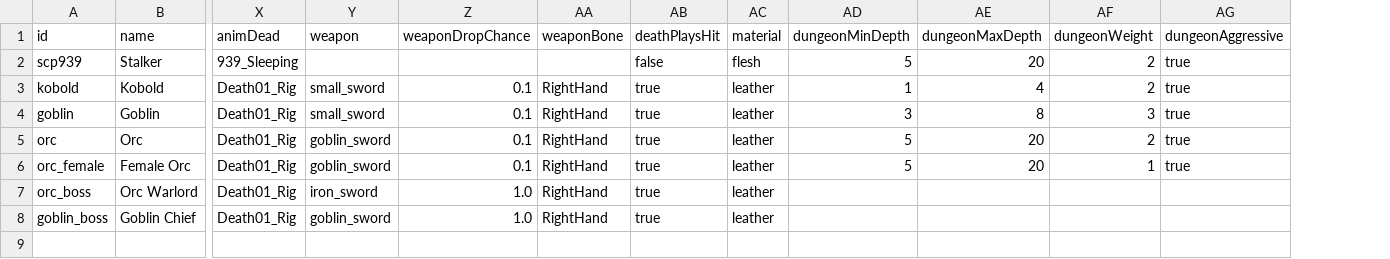
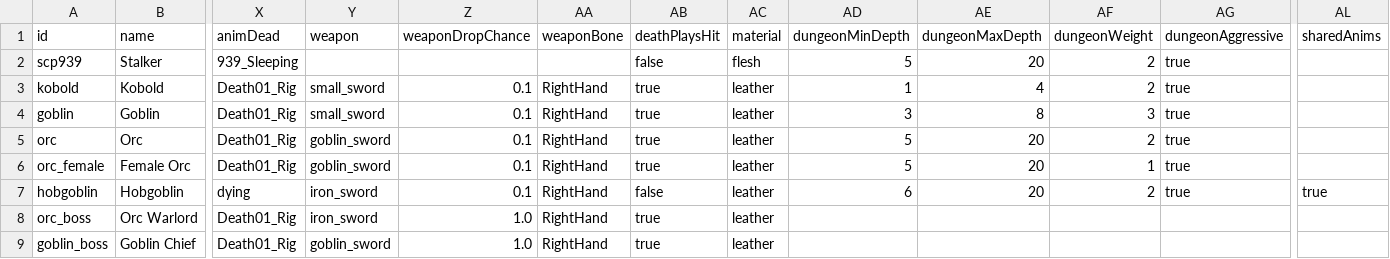
Before and after one commit to Julian-adv/OnlineRPG, a CSV file: data-src/monsters.csv, drawn as a sheet; only a part is shown, gaps mark what is left out; rows hold the shown columns only; the diff names each change by its address in the sheet, - before the commit and + after, or states it on an @@ line.

```diff
--- a/data-src/monsters.csv
+++ b/data-src/monsters.csv
+column AL (sharedAnims), empty
+row 7: hobgoblin | Hobgoblin | dying | iron_sword | 0.1 | RightHand | false | leather | 6 | 20 | 2 | true | true
```
Also changed, not shown: 13 other files.
